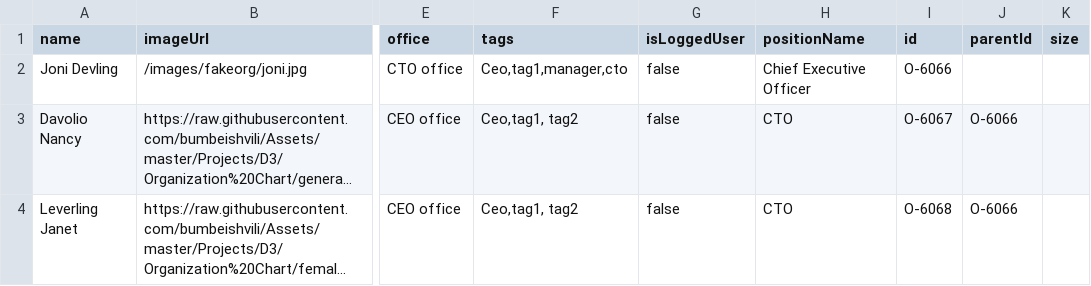
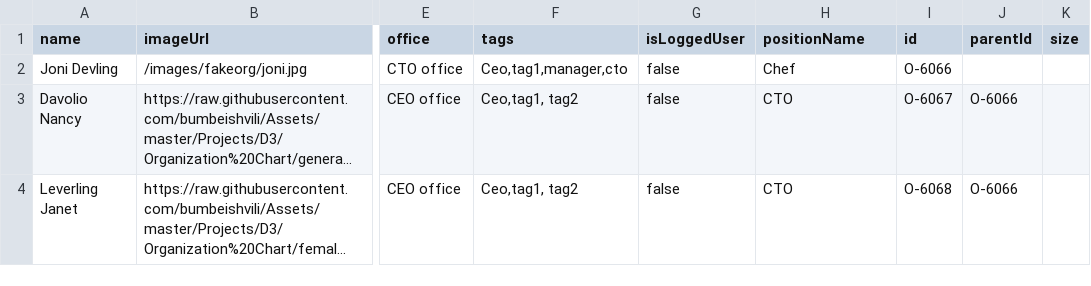
Before and after one commit to ruffianazzahri/testorgcsv, a CSV file: org.csv, drawn as a sheet; only a part is shown, gaps mark what is left out; long unchanged cells end in …; the diff names each change by its address in the sheet, - before the commit and + after, or states it on an @@ line.

Commit message:
Update org.csv

```diff
--- a/org.csv
+++ b/org.csv
-H2 (positionName): Chief Executive Officer
+H2 (positionName): Chef
```
